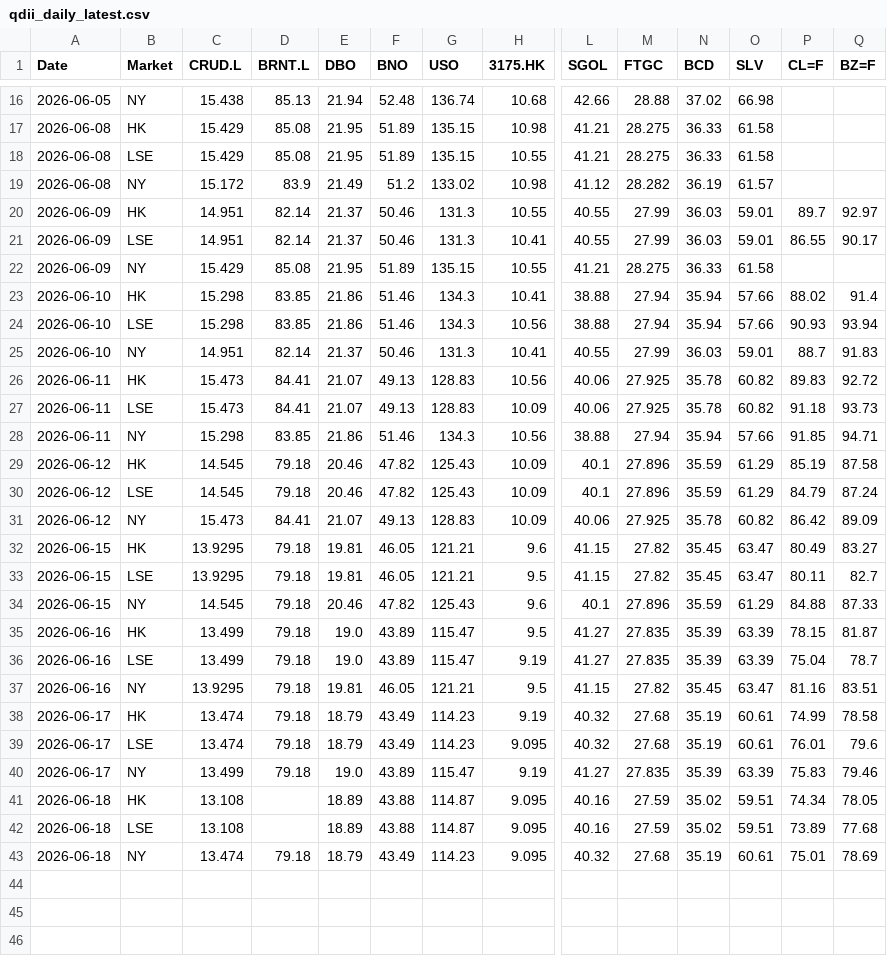
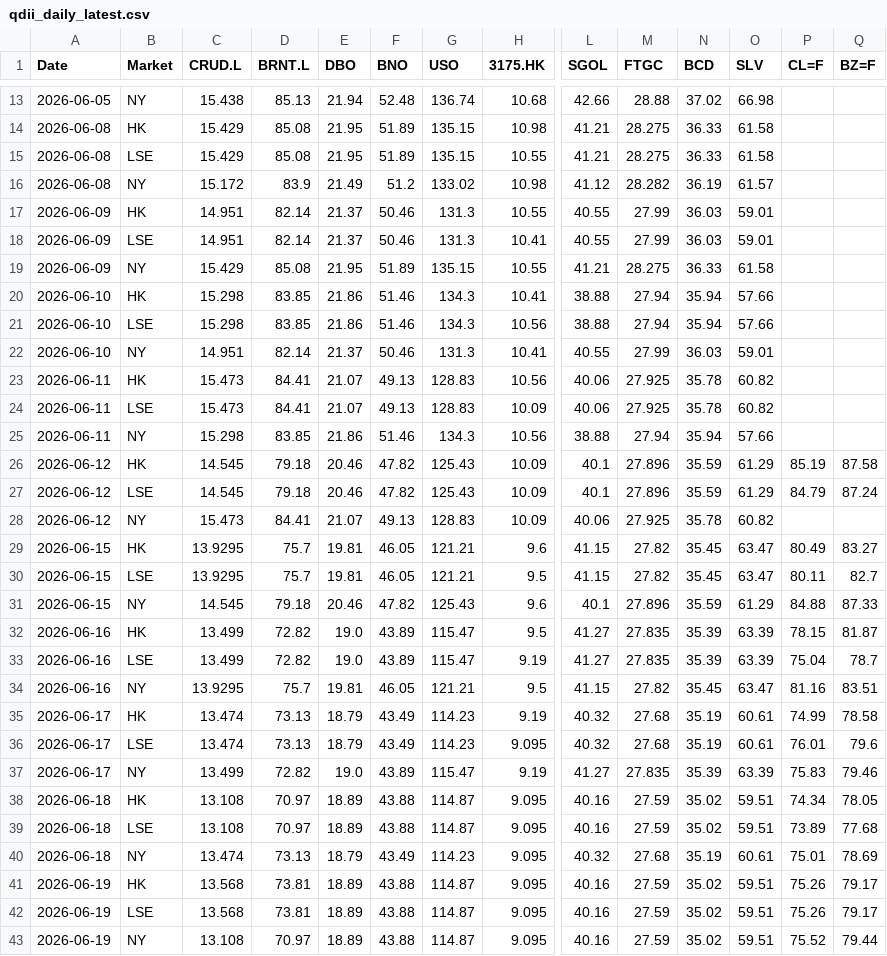
Before and after one commit to shichengchengya-web/iopv, a CSV file: output/qdii_daily_latest.csv, drawn as a sheet; only a part is shown, gaps mark what is left out; addresses are those after the commit; rows hold the shown columns only; the diff covers the shown part only; the diff names each change by its address in the sheet, - before the commit and + after, or states it on an @@ line.

```diff
--- a/output/qdii_daily_latest.csv
+++ b/output/qdii_daily_latest.csv
-P17 (CL=F): 89.7
+P17 (CL=F): (empty)
-Q17 (BZ=F): 92.97
+Q17 (BZ=F): (empty)
-P18 (CL=F): 86.55
+P18 (CL=F): (empty)
-Q18 (BZ=F): 90.17
+Q18 (BZ=F): (empty)
-P20 (CL=F): 88.02
+P20 (CL=F): (empty)
-Q20 (BZ=F): 91.4
+Q20 (BZ=F): (empty)
-P21 (CL=F): 90.93
+P21 (CL=F): (empty)
-Q21 (BZ=F): 93.94
+Q21 (BZ=F): (empty)
-P22 (CL=F): 88.7
+P22 (CL=F): (empty)
-Q22 (BZ=F): 91.83
+Q22 (BZ=F): (empty)
-P23 (CL=F): 89.83
+P23 (CL=F): (empty)
-Q23 (BZ=F): 92.72
+Q23 (BZ=F): (empty)
-P24 (CL=F): 91.18
+P24 (CL=F): (empty)
-Q24 (BZ=F): 93.73
+Q24 (BZ=F): (empty)
-P25 (CL=F): 91.85
+P25 (CL=F): (empty)
-Q25 (BZ=F): 94.71
+Q25 (BZ=F): (empty)
-P28 (CL=F): 86.42
+P28 (CL=F): (empty)
-Q28 (BZ=F): 89.09
+Q28 (BZ=F): (empty)
-D29:D30 (BRNT.L): 79.18
+D29:D30 (BRNT.L): 75.7
-D32:D33 (BRNT.L): 79.18
+D32:D33 (BRNT.L): 72.82
-D34 (BRNT.L): 79.18
+D34 (BRNT.L): 75.7
-D35:D36 (BRNT.L): 79.18
+D35:D36 (BRNT.L): 73.13
-D37 (BRNT.L): 79.18
+D37 (BRNT.L): 72.82
-D38:D39 (BRNT.L): (empty)
+D38:D39 (BRNT.L): 70.97
-D40 (BRNT.L): 79.18
+D40 (BRNT.L): 73.13
+row 41: 2026-06-19 | HK | 13.568 | 73.81 | 18.89 | 43.88 | 114.87 | 9.095 | 40.16 | 27.59 | 35.02 | 59.51 | 75.26 | 79.17
+row 42: 2026-06-19 | LSE | 13.568 | 73.81 | 18.89 | 43.88 | 114.87 | 9.095 | 40.16 | 27.59 | 35.02 | 59.51 | 75.26 | 79.17
+row 43: 2026-06-19 | NY | 13.108 | 70.97 | 18.89 | 43.88 | 114.87 | 9.095 | 40.16 | 27.59 | 35.02 | 59.51 | 75.52 | 79.44
```
Also changed, not shown: 1 added row and 4 removed rows elsewhere in this file.
